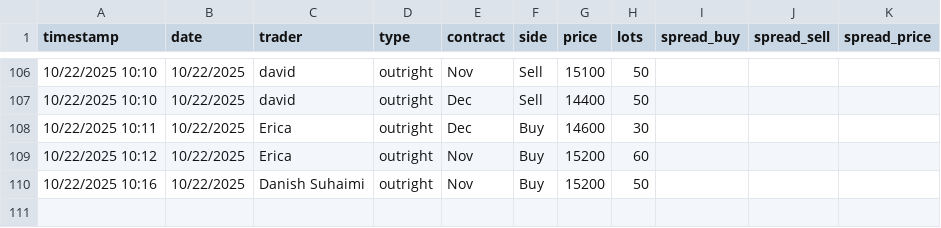
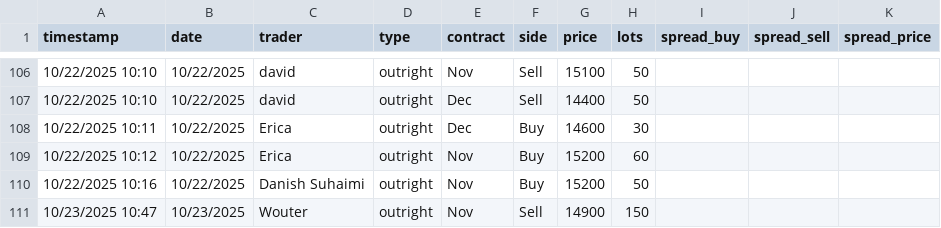
Before and after one commit to WouterVossen/PMX, a CSV file: data/trader_log_template.csv, drawn as a sheet; only a part is shown, gaps mark what is left out.

Commit message:
Add files via upload

```diff
--- a/data/trader_log_template.csv
+++ b/data/trader_log_template.csv
@@ -110 +110,2 @@ timestamp,date,trader,type,contract,side,price,lots,spread_buy,spread_sell,sprea
 10/22/2025 10:16,10/22/2025,Danish Suhaimi,outright,Nov,Buy,15200,50,,,
+10/23/2025 10:47,10/23/2025,Wouter,outright,Nov,Sell,14900,150,,,
```
